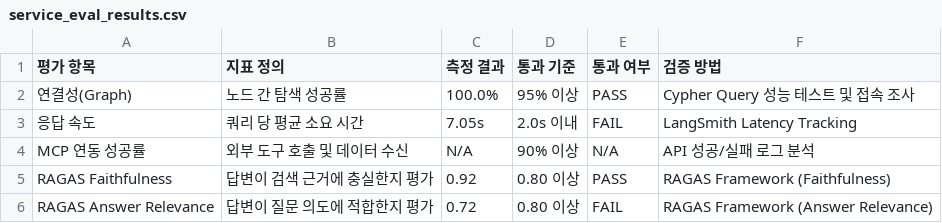
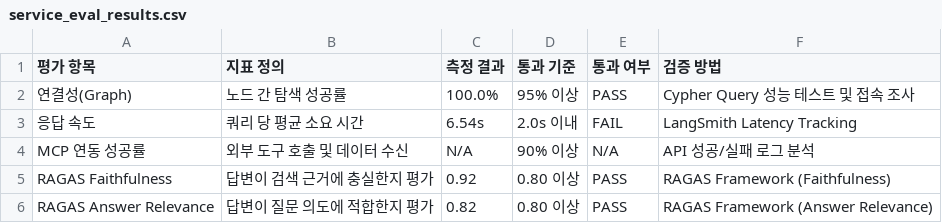
Before and after one commit to SKNETWORKS-FAMILY-AICAMP/SKN27-FINAL-2Team, a CSV file: etl/preprocessing/history/embedding/service_eval_results.csv, drawn as a sheet.

```diff
--- a/etl/preprocessing/history/embedding/service_eval_results.csv
+++ b/etl/preprocessing/history/embedding/service_eval_results.csv
@@ -2,5 +2,5 @@
 연결성(Graph),노드 간 탐색 성공률,100.0%,95% 이상,PASS,Cypher Query 성능 테스트 및 접속 조사
-응답 속도,쿼리 당 평균 소요 시간,7.05s,2.0s 이내,FAIL,LangSmith Latency Tracking
+응답 속도,쿼리 당 평균 소요 시간,6.54s,2.0s 이내,FAIL,LangSmith Latency Tracking
 MCP 연동 성공률,외부 도구 호출 및 데이터 수신,N/A,90% 이상,N/A,API 성공/실패 로그 분석
 RAGAS Faithfulness,답변이 검색 근거에 충실한지 평가,0.92,0.80 이상,PASS,RAGAS Framework (Faithfulness)
-RAGAS Answer Relevance,답변이 질문 의도에 적합한지 평가,0.72,0.80 이상,FAIL,RAGAS Framework (Answer Relevance)
+RAGAS Answer Relevance,답변이 질문 의도에 적합한지 평가,0.82,0.80 이상,PASS,RAGAS Framework (Answer Relevance)
```
Also changed, not shown: etl/preprocessing/history/embedding/service_eval_results_history.csv, etl/preprocessing/history/embedding/service_eval_results_ragas_samples.csv, 6 other files.
